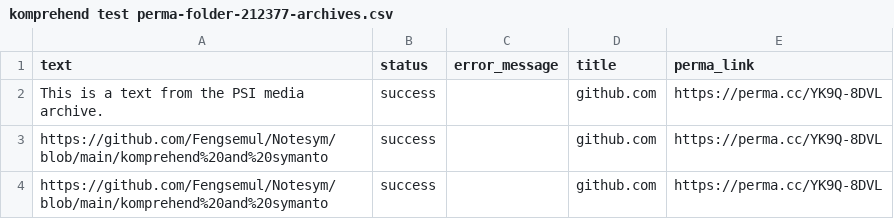
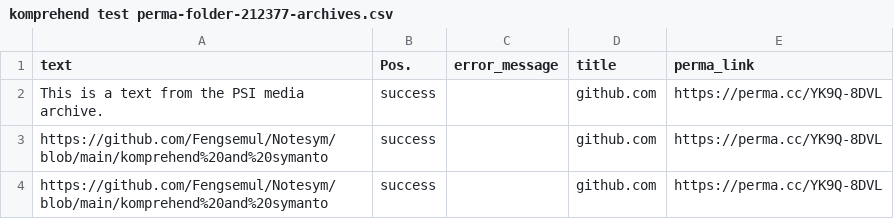
Before and after one commit to Fengsemul/Notesym, a CSV file: komprehend test perma-folder-212377-archives.csv, drawn as a sheet; only a part is shown.

Commit message:
Update komprehend test perma-folder-212377-archives.csv

```diff
--- a/komprehend test perma-folder-212377-archives.csv
+++ b/komprehend test perma-folder-212377-archives.csv
@@ -1,2 +1,2 @@
-text,status,error_message,title,perma_link
+text,Pos.,error_message,title,perma_link
 This is a text from the PSI media archive.,success,,github.com,https://perma.cc/YK9Q-8DVL
```
